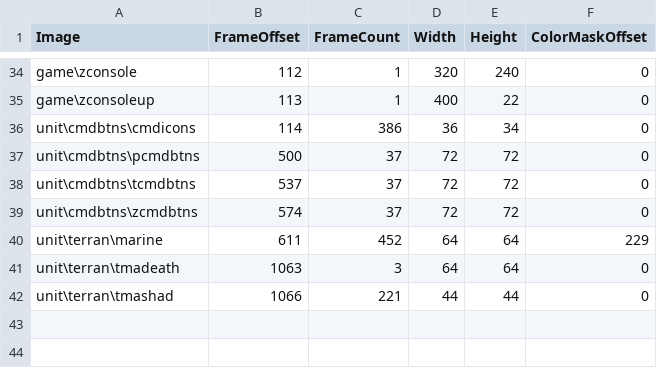
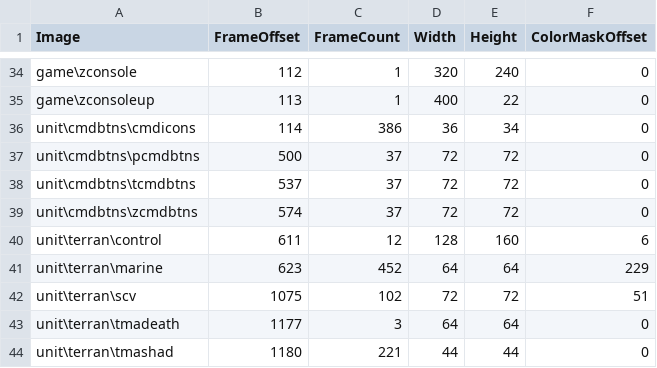
Before and after one commit to darkhunterbg/SC-3DS, a CSV file: assets/data/images.csv, drawn as a sheet; only a part is shown, gaps mark what is left out.

```diff
--- a/assets/data/images.csv
+++ b/assets/data/images.csv
@@ -39,4 +39,6 @@ unit\cmdbtns\tcmdbtns,537,37,72,72,0
 unit\cmdbtns\zcmdbtns,574,37,72,72,0
-unit\terran\marine,611,452,64,64,229
-unit\terran\tmadeath,1063,3,64,64,0
-unit\terran\tmashad,1066,221,44,44,0
+unit\terran\control,611,12,128,160,6
+unit\terran\marine,623,452,64,64,229
+unit\terran\scv,1075,102,72,72,51
+unit\terran\tmadeath,1177,3,64,64,0
+unit\terran\tmashad,1180,221,44,44,0
```
Also changed, not shown: assets/data/frames.csv, assets/data/units.csv, 5 other files.
